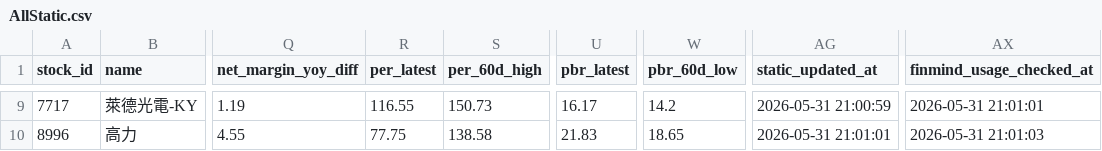
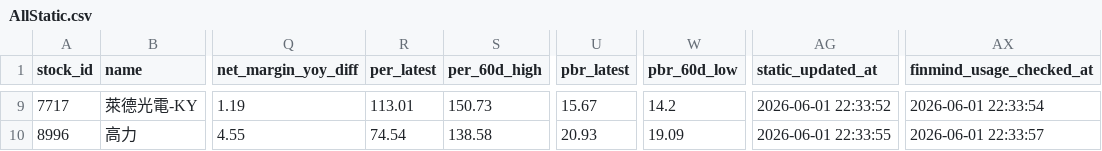
Before and after one commit to ONicole0101/Marks, a CSV file: AllStatic.csv, drawn as a sheet; only a part is shown, gaps mark what is left out; the diff covers the shown part only; the diff names each change by its address in the sheet, - before the commit and + after, or states it on an @@ line.

```diff
--- a/AllStatic.csv
+++ b/AllStatic.csv
-R9 (per_latest): 116.55
+R9 (per_latest): 113.01
-U9 (pbr_latest): 16.17
+U9 (pbr_latest): 15.67
-AG9 (static_updated_at): 2026-05-31 21:00:59
+AG9 (static_updated_at): 2026-06-01 22:33:52
-AX9 (finmind_usage_checked_at): 2026-05-31 21:01:01
+AX9 (finmind_usage_checked_at): 2026-06-01 22:33:54
-R10 (per_latest): 77.75
+R10 (per_latest): 74.54
-U10 (pbr_latest): 21.83
+U10 (pbr_latest): 20.93
-W10 (pbr_60d_low): 18.65
+W10 (pbr_60d_low): 19.09
-AG10 (static_updated_at): 2026-05-31 21:01:01
+AG10 (static_updated_at): 2026-06-01 22:33:55
-AX10 (finmind_usage_checked_at): 2026-05-31 21:01:03
+AX10 (finmind_usage_checked_at): 2026-06-01 22:33:57
```
Also changed, not shown: 32 edited cells elsewhere in this file.
